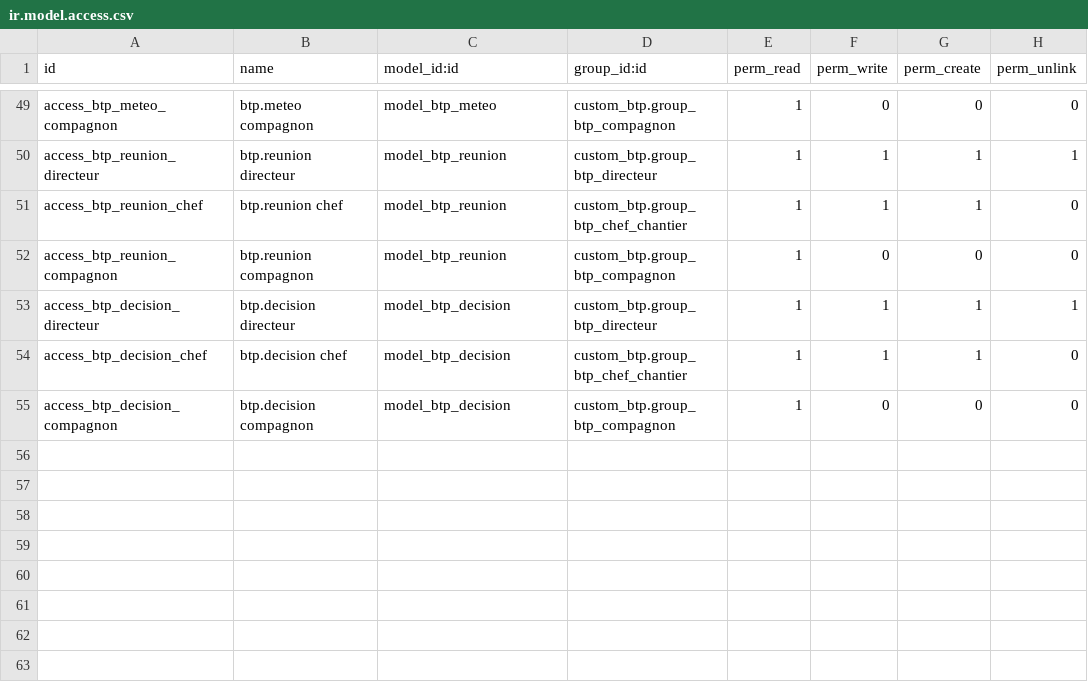
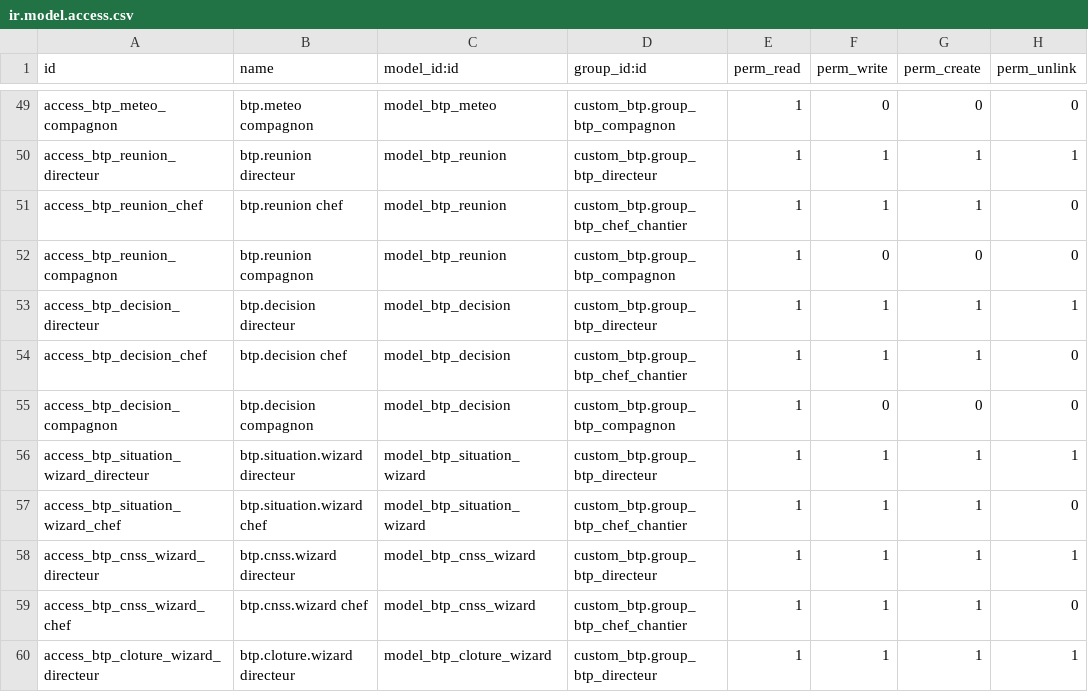
Before and after one commit to belhaid2001-glitch/odoo-erp-commercial, a CSV file: custom_addons/custom_btp/security/ir.model.access.csv, drawn as a sheet; only a part is shown, gaps mark what is left out.

Commit message:
fix: Add access rules for wizard models (situation, cnss, cloture)

```diff
--- a/custom_addons/custom_btp/security/ir.model.access.csv
+++ b/custom_addons/custom_btp/security/ir.model.access.csv
@@ -55 +55,6 @@ access_btp_decision_chef,btp.decision chef,model_btp_decision,custom_btp.group_b
 access_btp_decision_compagnon,btp.decision compagnon,model_btp_decision,custom_btp.group_btp_compagnon,1,0,0,0
+access_btp_situation_wizard_directeur,btp.situation.wizard directeur,model_btp_situation_wizard,custom_btp.group_btp_directeur,1,1,1,1
+access_btp_situation_wizard_chef,btp.situation.wizard chef,model_btp_situation_wizard,custom_btp.group_btp_chef_chantier,1,1,1,0
+access_btp_cnss_wizard_directeur,btp.cnss.wizard directeur,model_btp_cnss_wizard,custom_btp.group_btp_directeur,1,1,1,1
+access_btp_cnss_wizard_chef,btp.cnss.wizard chef,model_btp_cnss_wizard,custom_btp.group_btp_chef_chantier,1,1,1,0
+access_btp_cloture_wizard_directeur,btp.cloture.wizard directeur,model_btp_cloture_wizard,custom_btp.group_btp_directeur,1,1,1,1
```
